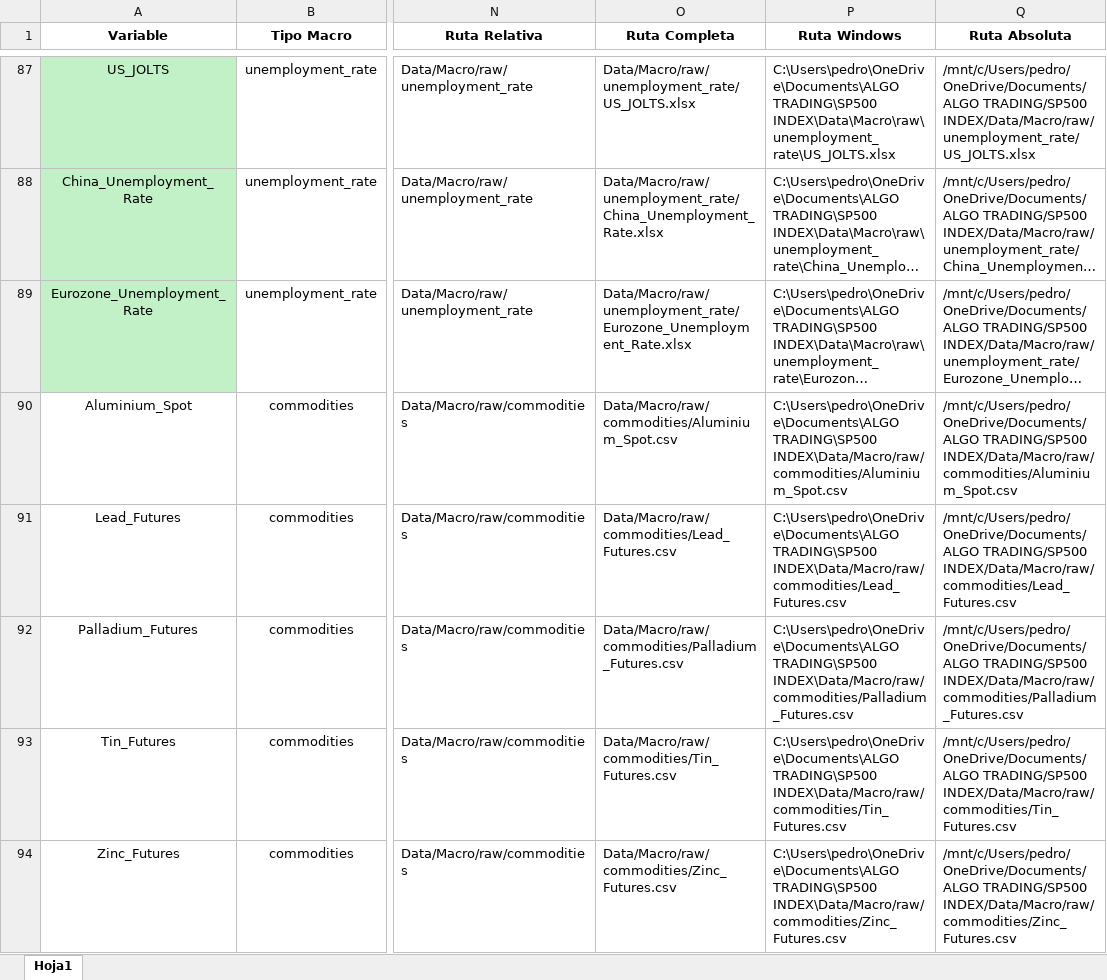
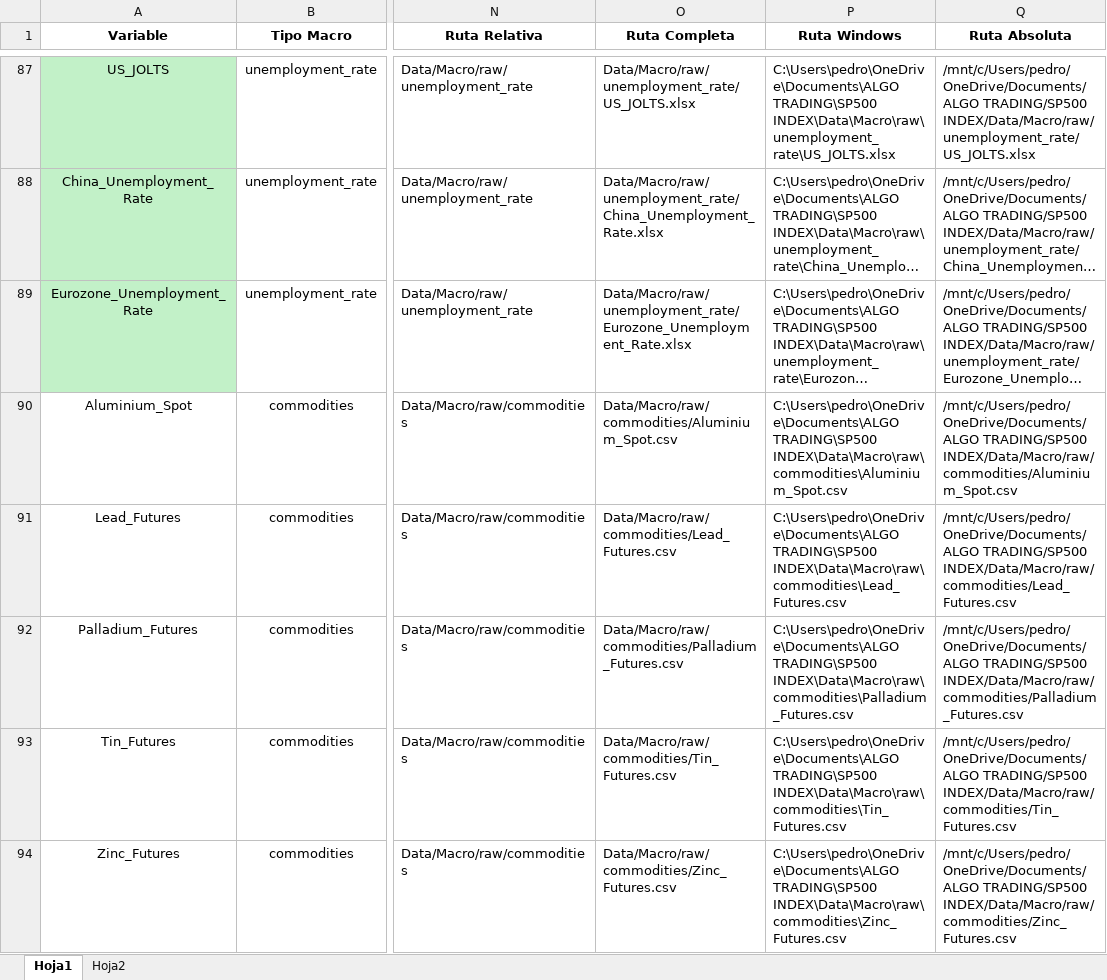
Before and after one commit to pspedro19/SP500_INDEX_Analisis, an Excel workbook: pipelines/Data Engineering.xlsx, sheet Hoja1, drawn as a sheet; only a part is shown, gaps mark what is left out; long unchanged cells end in …; values as stored, in another font and other column widths than the file's, no borders; the diff covers the shown part only; the diff names each change by its address in the sheet, - before the commit and + after, or states it on an @@ line.

```diff
--- a/pipelines/Data Engineering.xlsx (sheet Hoja1)
+++ b/pipelines/Data Engineering.xlsx (sheet Hoja1)
+sheet tab: Hoja2
-P90 (Ruta Windows): C:\Users\pedro\OneDrive\Documents\ALGO TRADING\SP500 INDEX\Data/Macro/raw/commodities/Aluminium_Spot.csv
+P90 (Ruta Windows): C:\Users\pedro\OneDrive\Documents\ALGO TRADING\SP500 INDEX\Data\Macro\raw\commodities\Aluminium_Spot.csv
-P91 (Ruta Windows): C:\Users\pedro\OneDrive\Documents\ALGO TRADING\SP500 INDEX\Data/Macro/raw/commodities/Lead_Futures.csv
+P91 (Ruta Windows): C:\Users\pedro\OneDrive\Documents\ALGO TRADING\SP500 INDEX\Data\Macro\raw\commodities\Lead_Futures.csv
-P92 (Ruta Windows): C:\Users\pedro\OneDrive\Documents\ALGO TRADING\SP500 INDEX\Data/Macro/raw/commodities/Palladium_Futures.csv
+P92 (Ruta Windows): C:\Users\pedro\OneDrive\Documents\ALGO TRADING\SP500 INDEX\Data\Macro\raw\commodities\Palladium_Futures.csv
-P93 (Ruta Windows): C:\Users\pedro\OneDrive\Documents\ALGO TRADING\SP500 INDEX\Data/Macro/raw/commodities/Tin_Futures.csv
+P93 (Ruta Windows): C:\Users\pedro\OneDrive\Documents\ALGO TRADING\SP500 INDEX\Data\Macro\raw\commodities\Tin_Futures.csv
-P94 (Ruta Windows): C:\Users\pedro\OneDrive\Documents\ALGO TRADING\SP500 INDEX\Data/Macro/raw/commodities/Zinc_Futures.csv
+P94 (Ruta Windows): C:\Users\pedro\OneDrive\Documents\ALGO TRADING\SP500 INDEX\Data\Macro\raw\commodities\Zinc_Futures.csv
```
Also changed, not shown: 25 added rows and 1 edited cell elsewhere in this sheet, 12 other files.
